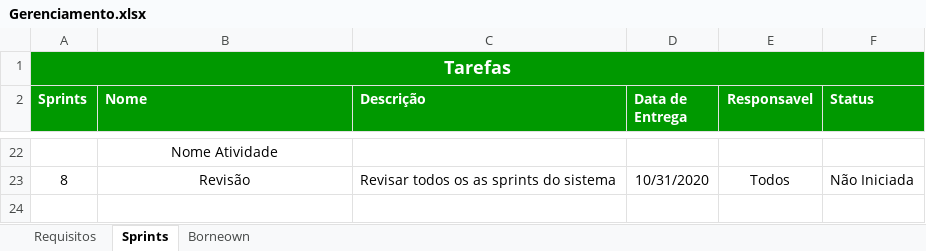
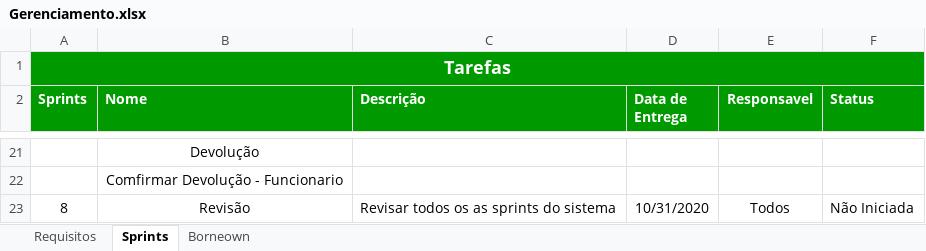
Before and after one commit to PedroSousax3/TCC, an Excel workbook: analise/Gerenciamento.xlsx, sheet Sprints, drawn as a sheet; only a part is shown, gaps mark what is left out; values as stored, in another font and other column widths than the file's, no borders; addresses are those after the commit; the diff covers the shown part only; the diff names each change by its address in the sheet, - before the commit and + after, or states it on an @@ line.

```diff
--- a/analise/Gerenciamento.xlsx (sheet Sprints)
+++ b/analise/Gerenciamento.xlsx (sheet Sprints)
-B21 (Nome): Nome Atividade
+B21 (Nome): Devolução
+row 22:  | Comfirmar Devolução - Funcionario
```
Also changed, not shown: 10 added rows, 11 removed rows, 1 moved row, 5 edited cells and merged cells elsewhere in this sheet, formulas that keep their value, 13 other files.
